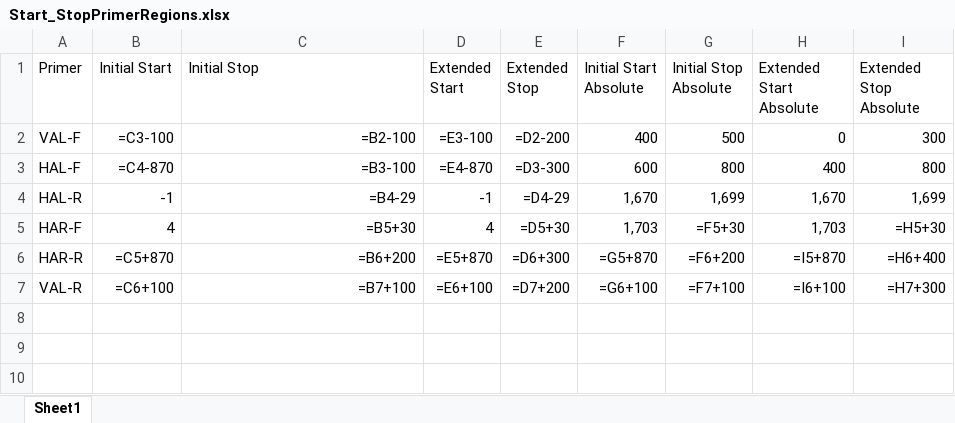
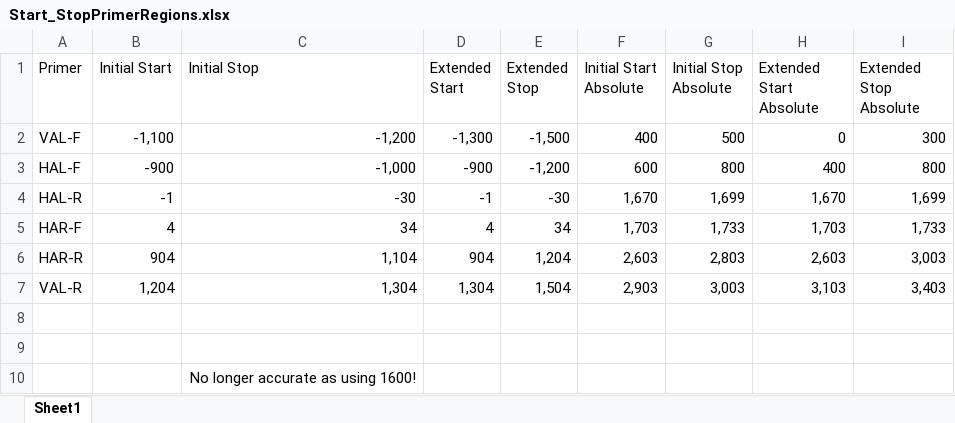
Before and after one commit to emmacwatts/AutoTagsCRISPR, an Excel workbook: inputfiles/Start_StopPrimerRegions.xlsx, sheet Sheet1, drawn as a sheet; values as stored, in another font and other column widths than the file's, no borders; formulas without a stored value are shown as written; the diff names each change by its address in the sheet, - before the commit and + after, or states it on an @@ line.

```diff
--- a/inputfiles/Start_StopPrimerRegions.xlsx (sheet Sheet1)
+++ b/inputfiles/Start_StopPrimerRegions.xlsx (sheet Sheet1)
-B2 (Initial Start): =C3-100
+B2 (Initial Start): -1,100
-C2 (Initial Stop): =B2-100
+C2 (Initial Stop): -1,200
-D2 (Extended Start): =E3-100
+D2 (Extended Start): -1,300
-E2 (Extended Stop): =D2-200
+E2 (Extended Stop): -1,500
-B3 (Initial Start): =C4-870
+B3 (Initial Start): -900
-C3 (Initial Stop): =B3-100
+C3 (Initial Stop): -1,000
-D3 (Extended Start): =E4-870
+D3 (Extended Start): -900
-E3 (Extended Stop): =D3-300
+E3 (Extended Stop): -1,200
-C4 (Initial Stop): =B4-29
+C4 (Initial Stop): -30
-E4 (Extended Stop): =D4-29
+E4 (Extended Stop): -30
-C5 (Initial Stop): =B5+30
+C5 (Initial Stop): 34
-E5 (Extended Stop): =D5+30
+E5 (Extended Stop): 34
-G5 (Initial Stop Absolute): =F5+30
+G5 (Initial Stop Absolute): 1,733
-I5 (Extended Stop Absolute): =H5+30
+I5 (Extended Stop Absolute): 1,733
-B6 (Initial Start): =C5+870
+B6 (Initial Start): 904
-C6 (Initial Stop): =B6+200
+C6 (Initial Stop): 1,104
-D6 (Extended Start): =E5+870
+D6 (Extended Start): 904
-E6 (Extended Stop): =D6+300
+E6 (Extended Stop): 1,204
-F6 (Initial Start Absolute): =G5+870
+F6 (Initial Start Absolute): 2,603
-G6 (Initial Stop Absolute): =F6+200
+G6 (Initial Stop Absolute): 2,803
-H6 (Extended Start Absolute): =I5+870
+H6 (Extended Start Absolute): 2,603
-I6 (Extended Stop Absolute): =H6+400
+I6 (Extended Stop Absolute): 3,003
-B7 (Initial Start): =C6+100
+B7 (Initial Start): 1,204
-C7 (Initial Stop): =B7+100
+C7 (Initial Stop): 1,304
-D7 (Extended Start): =E6+100
+D7 (Extended Start): 1,304
-E7 (Extended Stop): =D7+200
+E7 (Extended Stop): 1,504
-F7 (Initial Start Absolute): =G6+100
+F7 (Initial Start Absolute): 2,903
-G7 (Initial Stop Absolute): =F7+100
+G7 (Initial Stop Absolute): 3,003
-H7 (Extended Start Absolute): =I6+100
+H7 (Extended Start Absolute): 3,103
-I7 (Extended Stop Absolute): =H7+300
+I7 (Extended Stop Absolute): 3,403
+row 8: (empty)
+row 9: (empty)
+row 10:  |  | No longer accurate as using 1600!
```
Also changed, not shown: inputfiles/Primer_Name_and_Regions.xlsx, inputfiles/mockMaterials/TFsdf_Xonly.xlsx, 11 other files.
